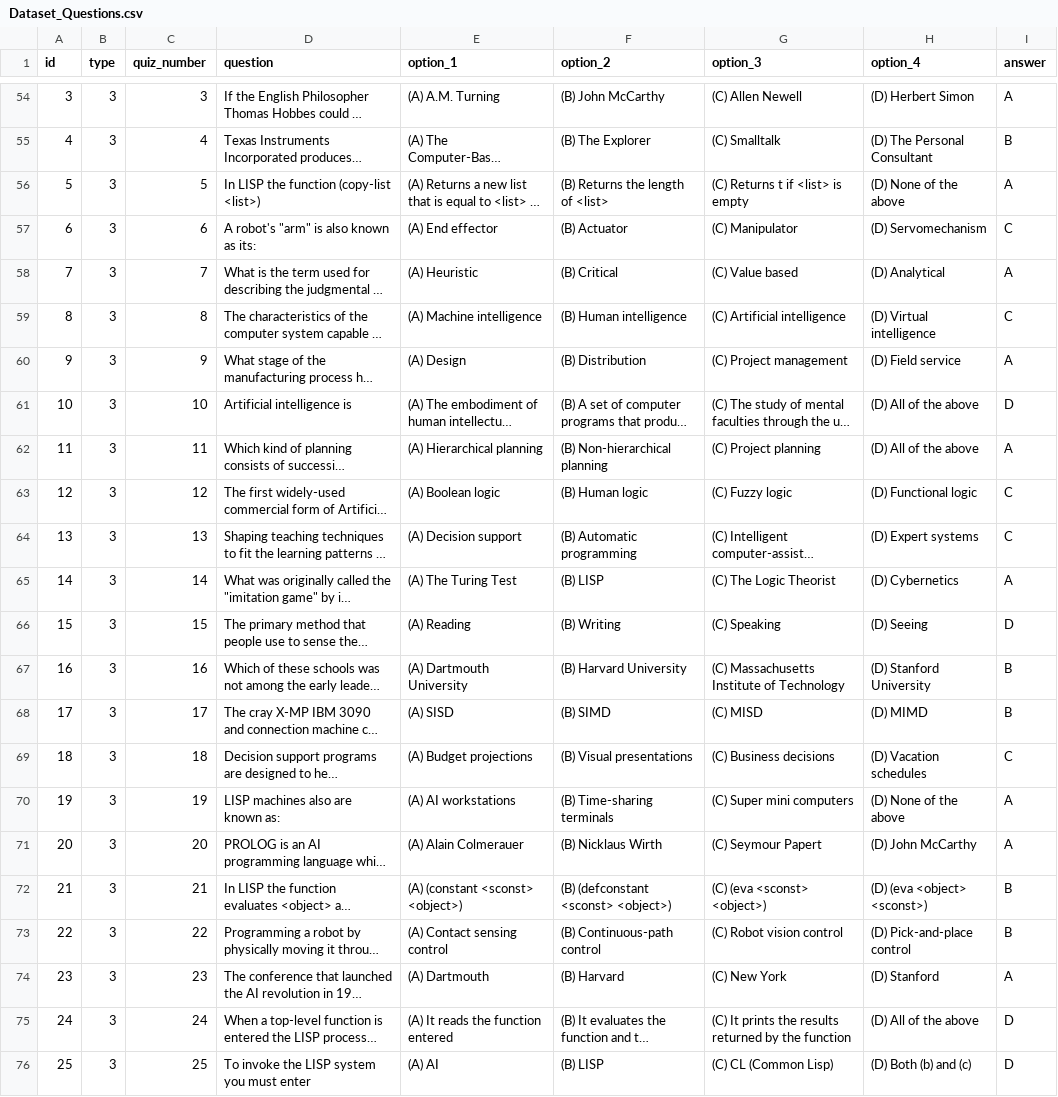
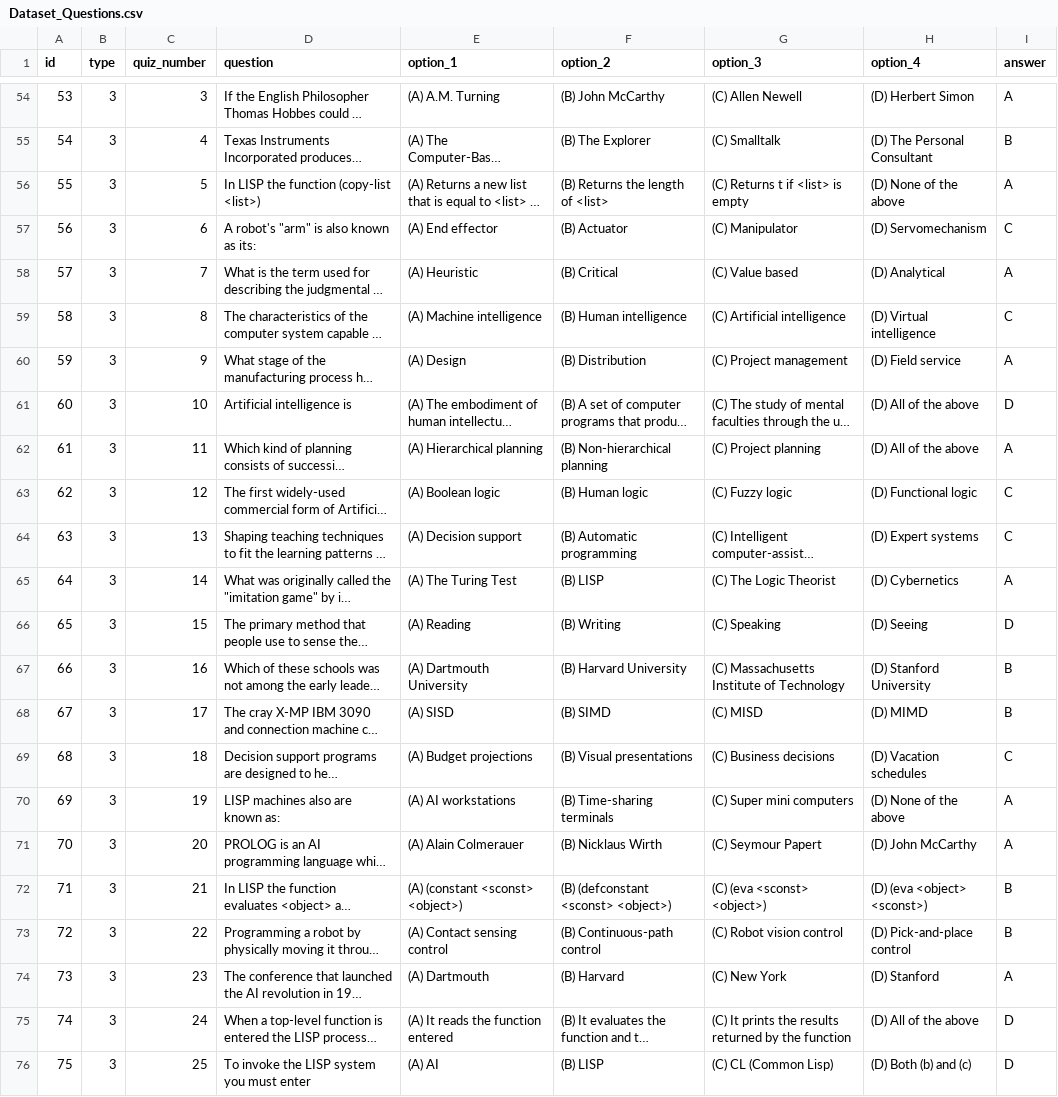
Before and after one commit to vicjomaa/QuizzGame, a CSV file: app/src/main/resources/Dataset_Questions.csv, drawn as a sheet; only a part is shown, gaps mark what is left out; long unchanged cells end in …; the diff covers the shown part only; the diff names each change by its address in the sheet, - before the commit and + after, or states it on an @@ line.

```diff
--- a/app/src/main/resources/Dataset_Questions.csv
+++ b/app/src/main/resources/Dataset_Questions.csv
-A54 (id): 3
+A54 (id): 53
-A55 (id): 4
+A55 (id): 54
-A56 (id): 5
+A56 (id): 55
-A57 (id): 6
+A57 (id): 56
-A58 (id): 7
+A58 (id): 57
-A59 (id): 8
+A59 (id): 58
-A60 (id): 9
+A60 (id): 59
-A61 (id): 10
+A61 (id): 60
-A62 (id): 11
+A62 (id): 61
-A63 (id): 12
+A63 (id): 62
-A64 (id): 13
+A64 (id): 63
-A65 (id): 14
+A65 (id): 64
-A66 (id): 15
+A66 (id): 65
-A67 (id): 16
+A67 (id): 66
-A68 (id): 17
+A68 (id): 67
-A69 (id): 18
+A69 (id): 68
-A70 (id): 19
+A70 (id): 69
-A71 (id): 20
+A71 (id): 70
-A72 (id): 21
+A72 (id): 71
-A73 (id): 22
+A73 (id): 72
-A74 (id): 23
+A74 (id): 73
-A75 (id): 24
+A75 (id): 74
-A76 (id): 25
+A76 (id): 75
```
Also changed, not shown: 27 edited cells elsewhere in this file.
